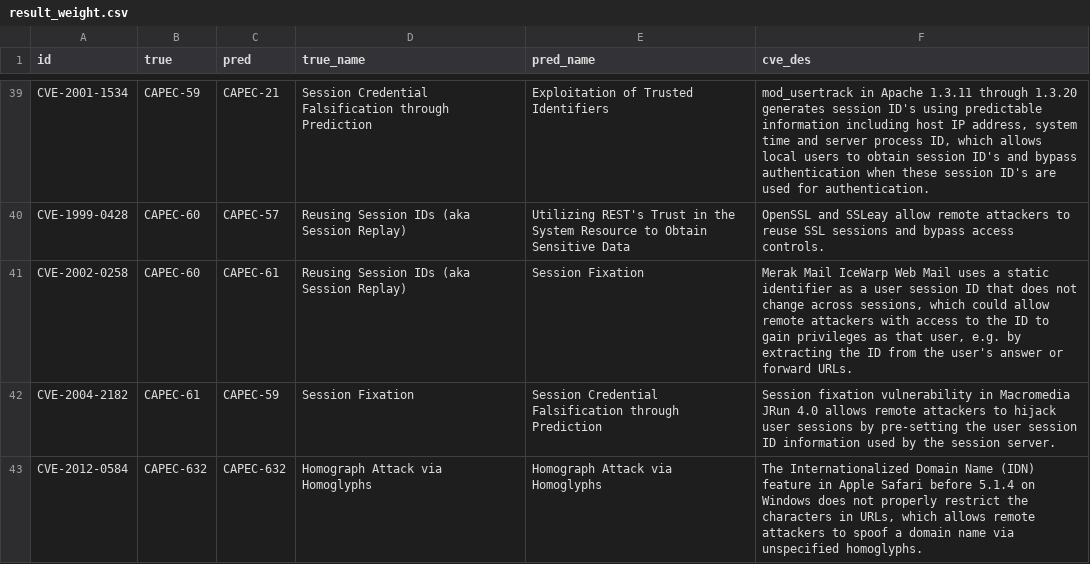
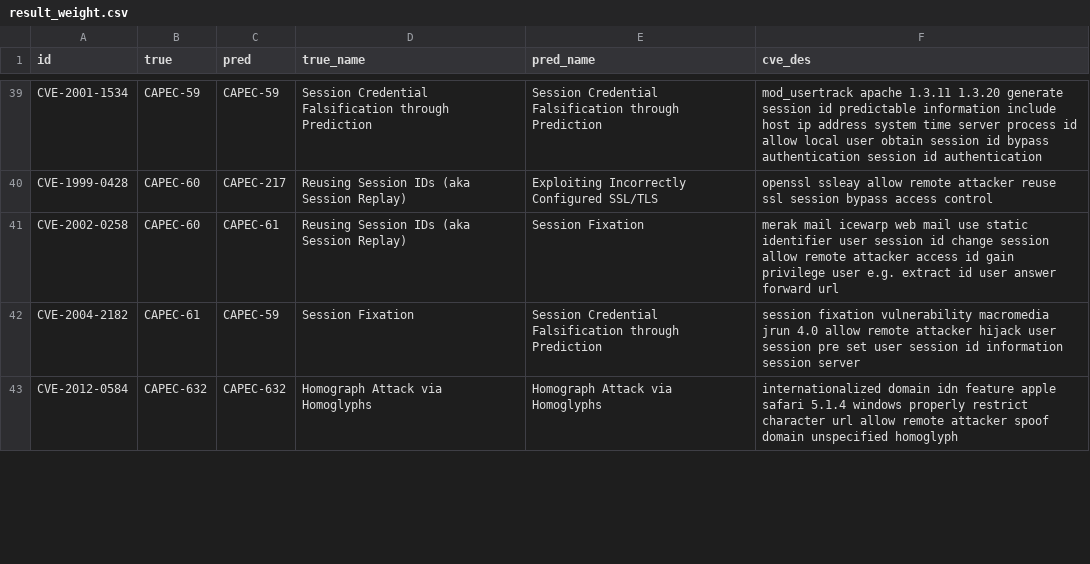
Before and after one commit to Kuromesi/Py4CSKG, a CSV file: myData/learning/CVE2CAPEC/result_weight.csv, drawn as a sheet; only a part is shown, gaps mark what is left out; the diff covers the shown part only; the diff names each change by its address in the sheet, - before the commit and + after, or states it on an @@ line.

```diff
--- a/myData/learning/CVE2CAPEC/result_weight.csv
+++ b/myData/learning/CVE2CAPEC/result_weight.csv
-C39 (pred): CAPEC-21
+C39 (pred): CAPEC-59
-E39 (pred_name): Exploitation of Trusted Identifiers
+E39 (pred_name): Session Credential Falsification through Prediction
-F39 (cve_des): mod_usertrack in Apache 1.3.11 through 1.3.20 generates session ID's using predictable information including host IP address, system time and server process ID, which allows local users to obtain session ID's and bypass authentication when these session ID's are used for authentication.
+F39 (cve_des): mod_usertrack apache 1.3.11 1.3.20 generate session id predictable information include host ip address system time server process id allow local user obtain session id bypass authentication session id authentication
-C40 (pred): CAPEC-57
+C40 (pred): CAPEC-217
-E40 (pred_name): Utilizing REST's Trust in the System Resource to Obtain Sensitive Data
+E40 (pred_name): Exploiting Incorrectly Configured SSL/TLS
-F40 (cve_des): OpenSSL and SSLeay allow remote attackers to reuse SSL sessions and bypass access controls.
+F40 (cve_des): openssl ssleay allow remote attacker reuse ssl session bypass access control
-F41 (cve_des): Merak Mail IceWarp Web Mail uses a static identifier as a user session ID that does not change across sessions, which could allow remote attackers with access to the ID to gain privileges as that user, e.g. by extracting the ID from the user's answer or forward URLs.
+F41 (cve_des): merak mail icewarp web mail use static identifier user session id change session allow remote attacker access id gain privilege user e.g. extract id user answer forward url
-F42 (cve_des): Session fixation vulnerability in Macromedia JRun 4.0 allows remote attackers to hijack user sessions by pre-setting the user session ID information used by the session server.
+F42 (cve_des): session fixation vulnerability macromedia jrun 4.0 allow remote attacker hijack user session pre set user session id information session server
-F43 (cve_des): The Internationalized Domain Name (IDN) feature in Apple Safari before 5.1.4 on Windows does not properly restrict the characters in URLs, which allows remote attackers to spoof a domain name via unspecified homoglyphs.
+F43 (cve_des): internationalized domain idn feature apple safari 5.1.4 windows properly restrict character url allow remote attacker spoof domain unspecified homoglyph
```
Also changed, not shown: 106 edited cells elsewhere in this file, 3 other files.
